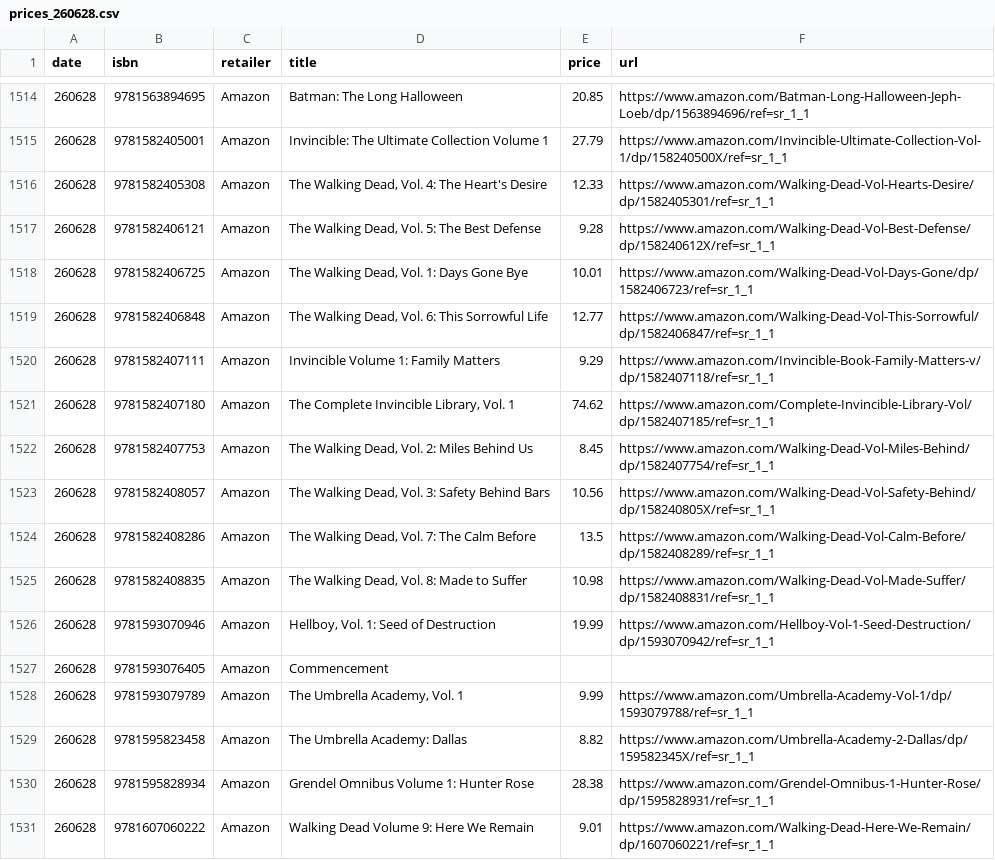
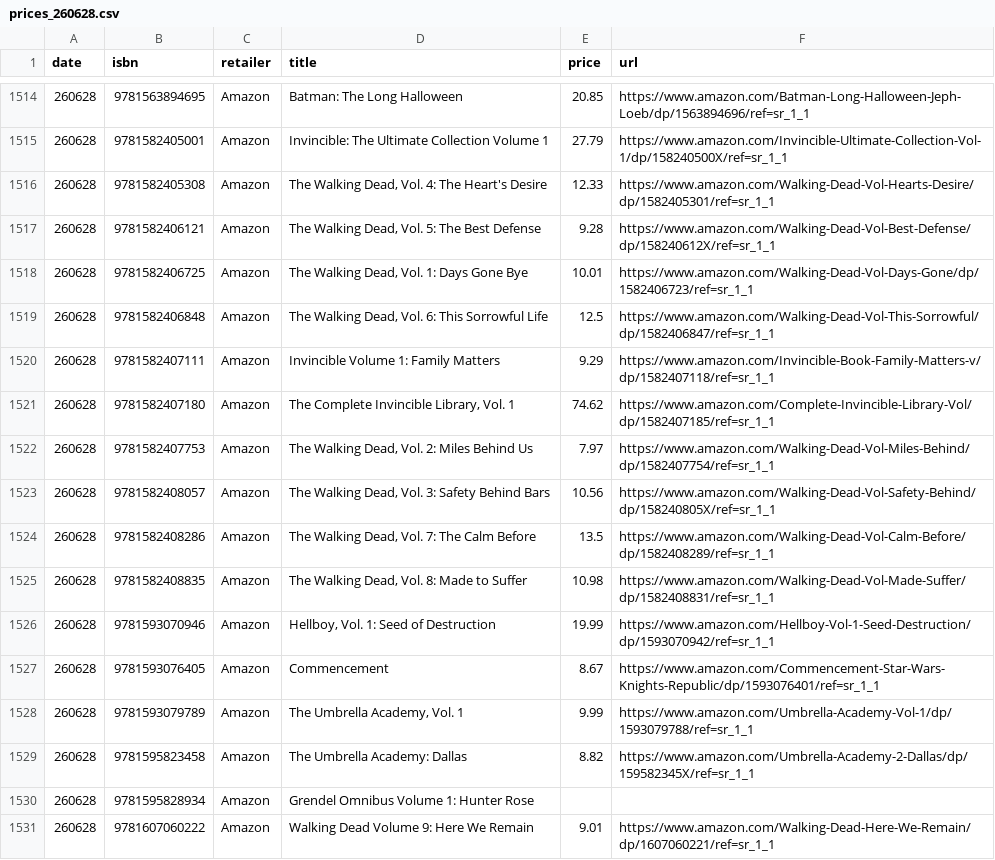
Before and after one commit to grayespinoza/graphic-novel-price-database, a CSV file: prices/prices_260628.csv, drawn as a sheet; only a part is shown, gaps mark what is left out; the diff covers the shown part only.

```diff
--- a/prices/prices_260628.csv
+++ b/prices/prices_260628.csv
@@ -1518,6 +1518,6 @@ date,isbn,retailer,title,price,url
 260628,9781582406725,Amazon,"The Walking Dead, Vol. 1: Days Gone Bye",10.01,https://www.amazon.com/Walking-Dead-Vol-Days-Gone/dp/1582406723/ref=sr_1_1
-260628,9781582406848,Amazon,"The Walking Dead, Vol. 6: This Sorrowful Life",12.77,https://www.amazon.com/Walking-Dead-Vol-This-Sorrowful/dp/1582406847/ref=sr_1_1
+260628,9781582406848,Amazon,"The Walking Dead, Vol. 6: This Sorrowful Life",12.5,https://www.amazon.com/Walking-Dead-Vol-This-Sorrowful/dp/1582406847/ref=sr_1_1
 260628,9781582407111,Amazon,Invincible Volume 1: Family Matters,9.29,https://www.amazon.com/Invincible-Book-Family-Matters-v/dp/1582407118/ref=sr_1_1
 260628,9781582407180,Amazon,"The Complete Invincible Library, Vol. 1",74.62,https://www.amazon.com/Complete-Invincible-Library-Vol/dp/1582407185/ref=sr_1_1
-260628,9781582407753,Amazon,"The Walking Dead, Vol. 2: Miles Behind Us",8.45,https://www.amazon.com/Walking-Dead-Vol-Miles-Behind/dp/1582407754/ref=sr_1_1
+260628,9781582407753,Amazon,"The Walking Dead, Vol. 2: Miles Behind Us",7.97,https://www.amazon.com/Walking-Dead-Vol-Miles-Behind/dp/1582407754/ref=sr_1_1
 260628,9781582408057,Amazon,"The Walking Dead, Vol. 3: Safety Behind Bars",10.56,https://www.amazon.com/Walking-Dead-Vol-Safety-Behind/dp/158240805X/ref=sr_1_1
@@ -1526,6 +1526,6 @@ date,isbn,retailer,title,price,url
 260628,9781593070946,Amazon,"Hellboy, Vol. 1: Seed of Destruction",19.99,https://www.amazon.com/Hellboy-Vol-1-Seed-Destruction/dp/1593070942/ref=sr_1_1
-260628,9781593076405,Amazon,Commencement,,
+260628,9781593076405,Amazon,Commencement,8.67,https://www.amazon.com/Commencement-Star-Wars-Knights-Republic/dp/1593076401/ref=sr_1_1
 260628,9781593079789,Amazon,"The Umbrella Academy, Vol. 1",9.99,https://www.amazon.com/Umbrella-Academy-Vol-1/dp/1593079788/ref=sr_1_1
 260628,9781595823458,Amazon,The Umbrella Academy: Dallas,8.82,https://www.amazon.com/Umbrella-Academy-2-Dallas/dp/159582345X/ref=sr_1_1
-260628,9781595828934,Amazon,Grendel Omnibus Volume 1: Hunter Rose,28.38,https://www.amazon.com/Grendel-Omnibus-1-Hunter-Rose/dp/1595828931/ref=sr_1_1
+260628,9781595828934,Amazon,Grendel Omnibus Volume 1: Hunter Rose,,
 260628,9781607060222,Amazon,Walking Dead Volume 9: Here We Remain,9.01,https://www.amazon.com/Walking-Dead-Here-We-Remain/dp/1607060221/ref=sr_1_1
```
Also changed, not shown: 66 edited cells elsewhere in this file.
